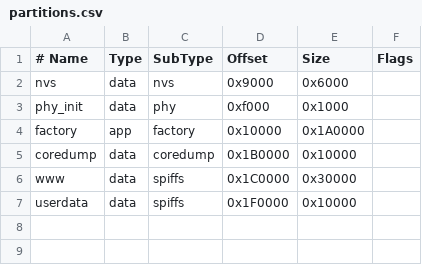
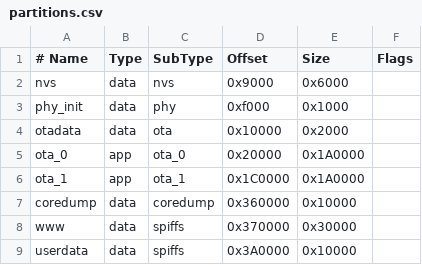
Before and after one commit to felipeosmar/isi-latecme-quality-enddevice-2, a CSV file: partitions.csv, drawn as a sheet.

Commit message:
feat(ota): add otadata + ota_0/ota_1 partition scheme, enable rollback

```diff
--- a/partitions.csv
+++ b/partitions.csv
@@ -3,5 +3,7 @@ nvs,      data, nvs,     0x9000,   0x6000,
 phy_init, data, phy,     0xf000,   0x1000,
-factory,  app,  factory, 0x10000,  0x1A0000,
-coredump, data, coredump,0x1B0000, 0x10000,
-www,      data, spiffs,  0x1C0000, 0x30000,
-userdata, data, spiffs,  0x1F0000, 0x10000,
+otadata,  data, ota,     0x10000,  0x2000,
+ota_0,    app,  ota_0,   0x20000,  0x1A0000,
+ota_1,    app,  ota_1,   0x1C0000, 0x1A0000,
+coredump, data, coredump,0x360000, 0x10000,
+www,      data, spiffs,  0x370000, 0x30000,
+userdata, data, spiffs,  0x3A0000, 0x10000,
```
Also changed, not shown: 1 other file.
